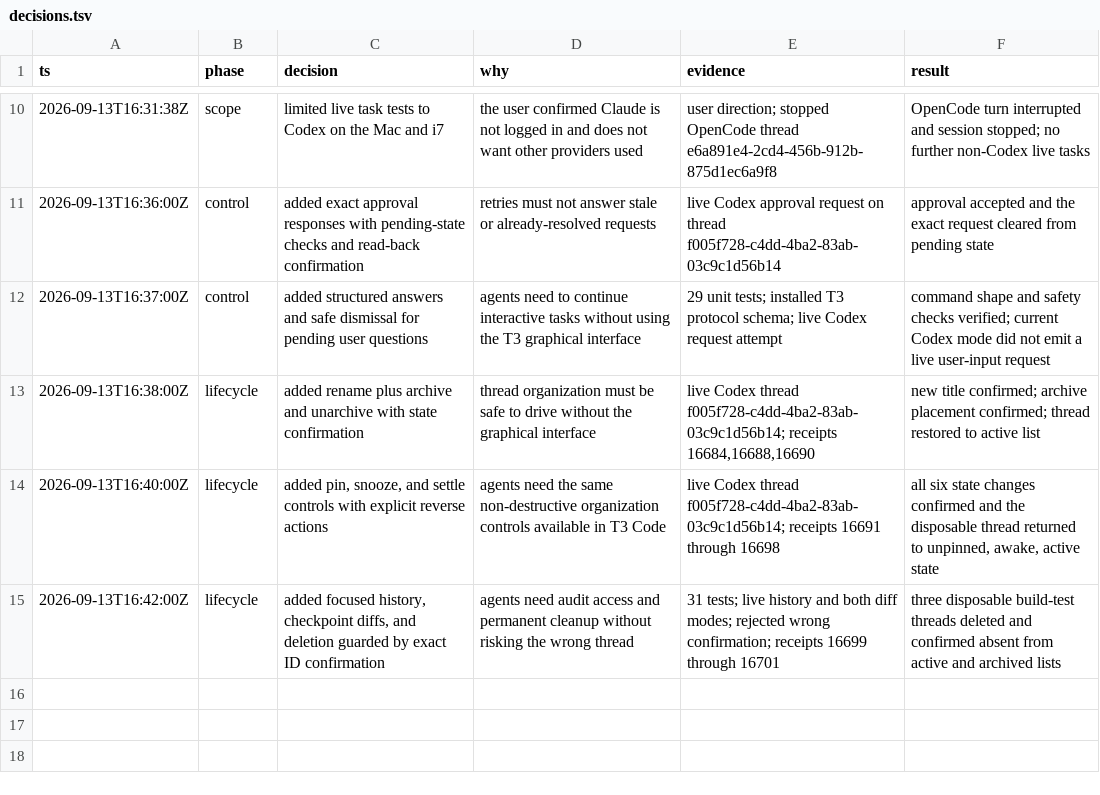
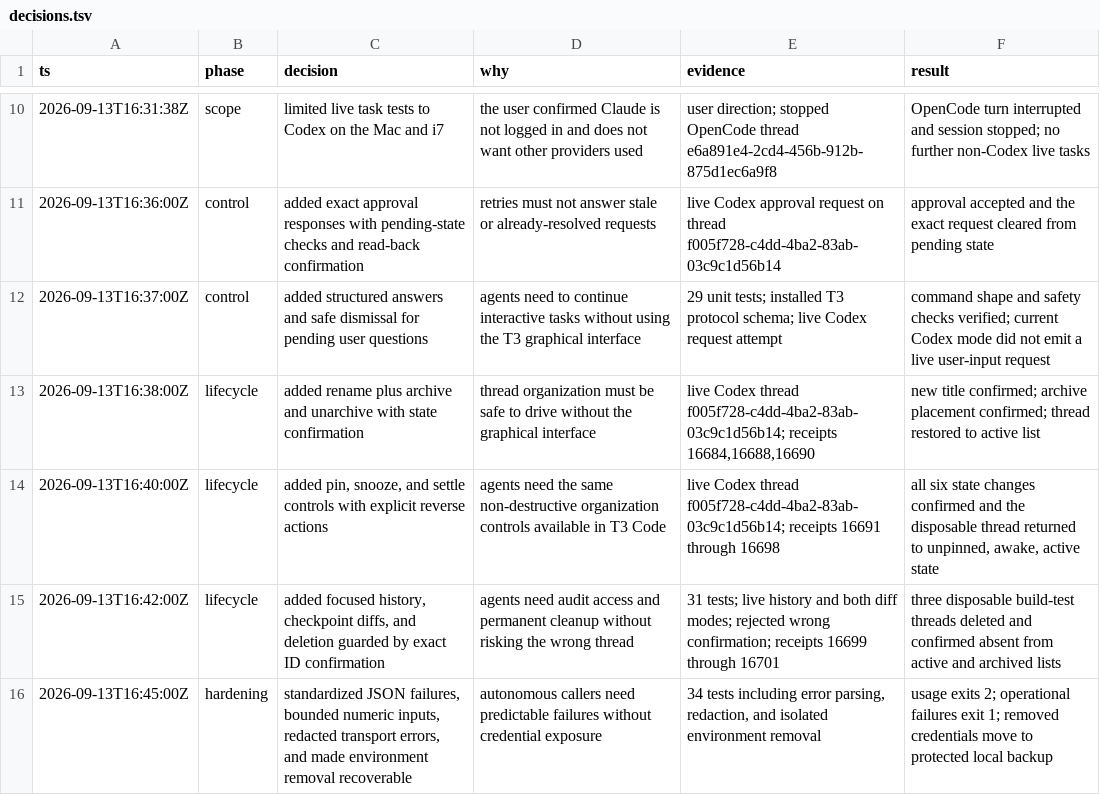
Before and after one commit to 805karansaini/t3-rpc-controller, a TSV file: decisions.tsv, drawn as a sheet; only a part is shown, gaps mark what is left out.

Commit message:
Harden configuration and error handling

```diff
--- a/decisions.tsv
+++ b/decisions.tsv
@@ -15 +15,2 @@ ts	phase	decision	why	evidence	result
 2026-09-13T16:42:00Z	lifecycle	added focused history, checkpoint diffs, and deletion guarded by exact ID confirmation	agents need audit access and permanent cleanup without risking the wrong thread	31 tests; live history and both diff modes; rejected wrong confirmation; receipts 16699 through 16701	three disposable build-test threads deleted and confirmed absent from active and archived lists
+2026-09-13T16:45:00Z	hardening	standardized JSON failures, bounded numeric inputs, redacted transport errors, and made environment removal recoverable	autonomous callers need predictable failures without credential exposure	34 tests including error parsing, redaction, and isolated environment removal	usage exits 2; operational failures exit 1; removed credentials move to protected local backup
```
Also changed, not shown: 5 other files.
